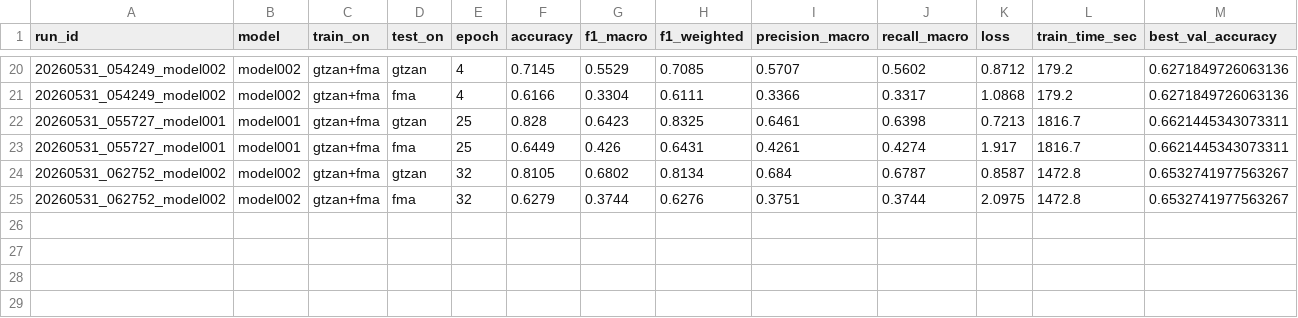
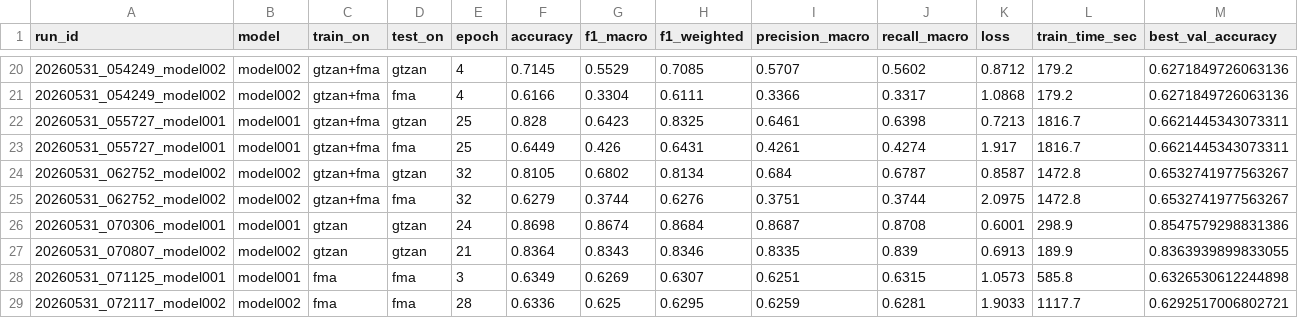
Before and after one commit to furkan-ersoz/music-genre-classification, a CSV file: results/results.csv, drawn as a sheet; only a part is shown, gaps mark what is left out; rows hold the shown columns only; the diff names each change by its address in the sheet, - before the commit and + after, or states it on an @@ line.

Commit message:
feat: all results and model fixes

```diff
--- a/results/results.csv
+++ b/results/results.csv
+row 26: 20260531_070306_model001 | model001 | gtzan | gtzan | 24 | 0.8698 | 0.8674 | 0.8684 | 0.8687 | 0.8708 | 0.6001 | 298.9 | 0.8547579298831386
+row 27: 20260531_070807_model002 | model002 | gtzan | gtzan | 21 | 0.8364 | 0.8343 | 0.8346 | 0.8335 | 0.839 | 0.6913 | 189.9 | 0.8363939899833055
+row 28: 20260531_071125_model001 | model001 | fma | fma | 3 | 0.6349 | 0.6269 | 0.6307 | 0.6251 | 0.6315 | 1.0573 | 585.8 | 0.6326530612244898
+row 29: 20260531_072117_model002 | model002 | fma | fma | 28 | 0.6336 | 0.625 | 0.6295 | 0.6259 | 0.6281 | 1.9033 | 1117.7 | 0.6292517006802721
```
Also changed, not shown: 16 other files.
